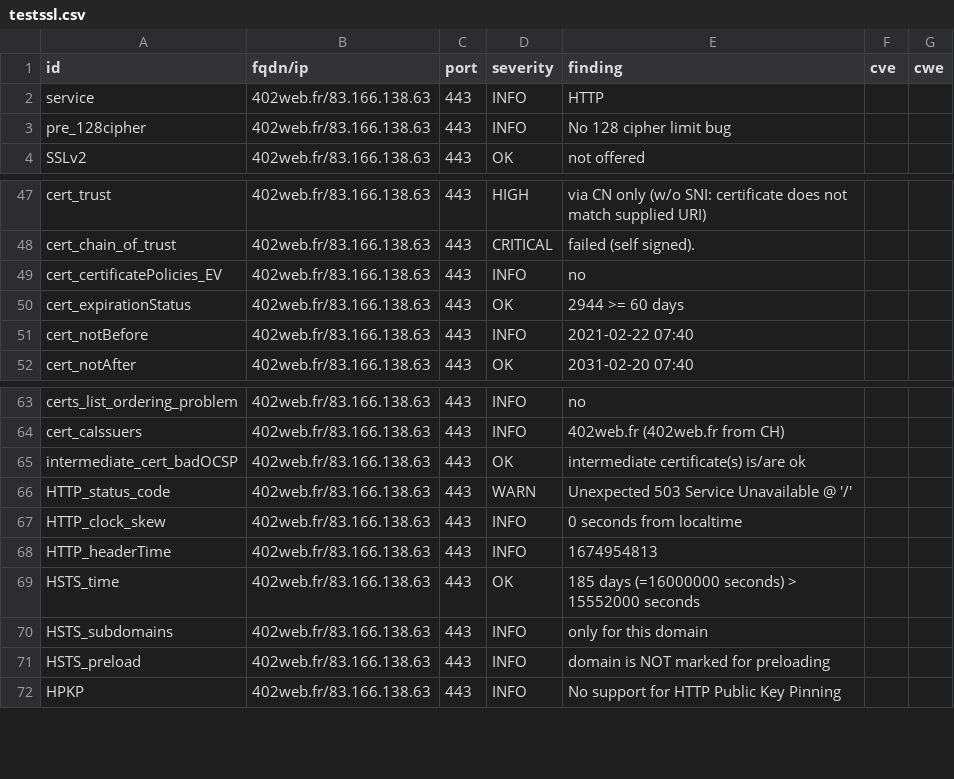
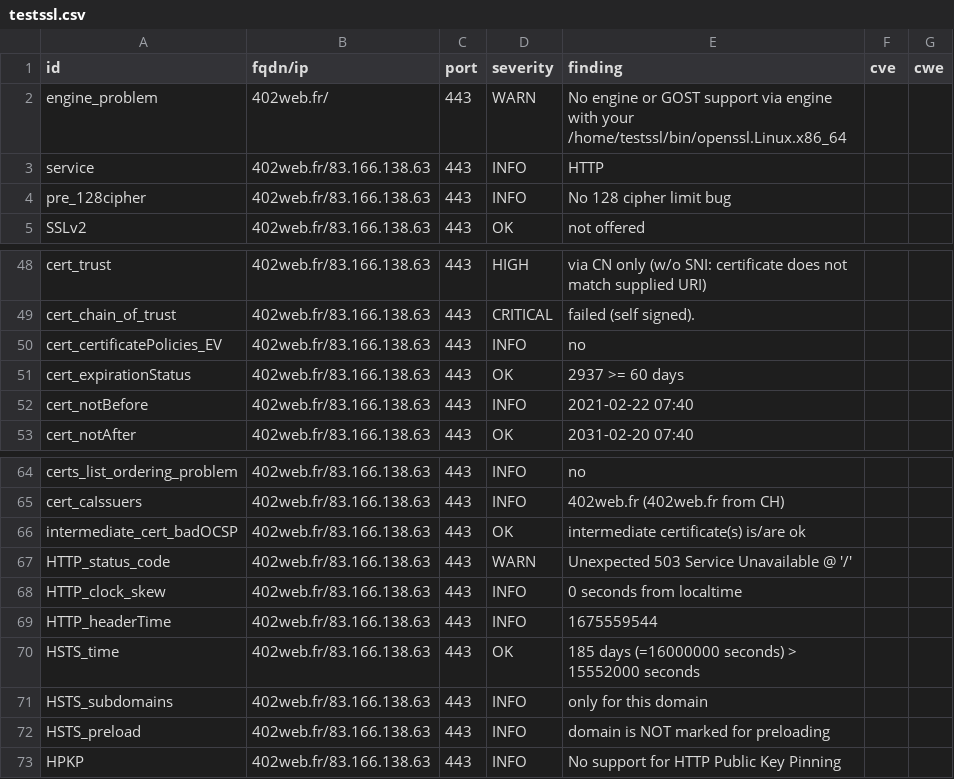
Before and after one commit to touffies/402web-dashboard, a CSV file: results/aHR0cDovLzQwMndlYi5mcg==/testssl.csv, drawn as a sheet; only a part is shown, gaps mark what is left out.

```diff
--- a/results/aHR0cDovLzQwMndlYi5mcg==/testssl.csv
+++ b/results/aHR0cDovLzQwMndlYi5mcg==/testssl.csv
@@ -1,2 +1,3 @@
 "id","fqdn/ip","port","severity","finding","cve","cwe"
+"engine_problem","402web.fr/","443","WARN","No engine or GOST support via engine with your /home/testssl/bin/openssl.Linux.x86_64","",""
 "service","402web.fr/83.166.138.63","443","INFO","HTTP","",""
@@ -49,3 +50,3 @@
 "cert_certificatePolicies_EV","402web.fr/83.166.138.63","443","INFO","no","",""
-"cert_expirationStatus","402web.fr/83.166.138.63","443","OK","2944 >= 60 days","",""
+"cert_expirationStatus","402web.fr/83.166.138.63","443","OK","2937 >= 60 days","",""
 "cert_notBefore","402web.fr/83.166.138.63","443","INFO","2021-02-22 07:40","",""
@@ -67,3 +68,3 @@
 "HTTP_clock_skew","402web.fr/83.166.138.63","443","INFO","0 seconds from localtime","",""
-"HTTP_headerTime","402web.fr/83.166.138.63","443","INFO","1674954813","",""
+"HTTP_headerTime","402web.fr/83.166.138.63","443","INFO","1675559544","",""
 "HSTS_time","402web.fr/83.166.138.63","443","OK","185 days (=16000000 seconds) > 15552000 seconds","",""
```
Also changed, not shown: 12 other files.
